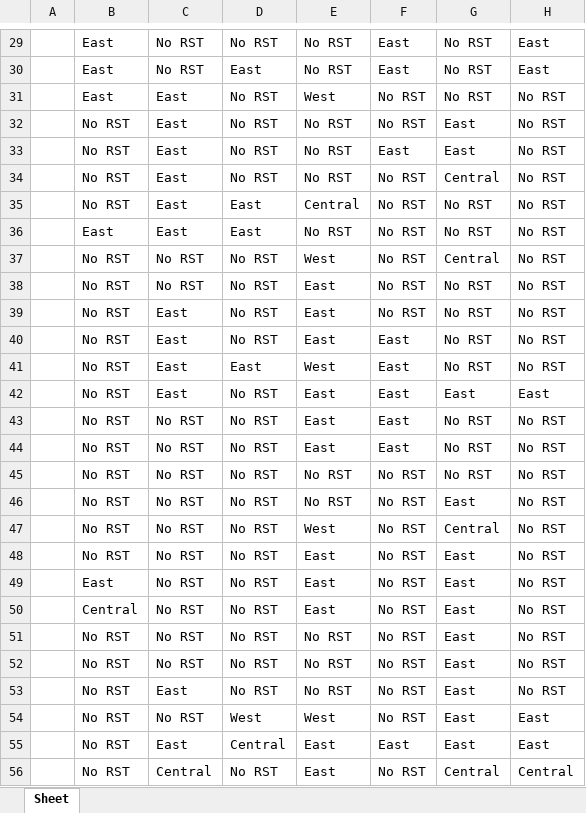
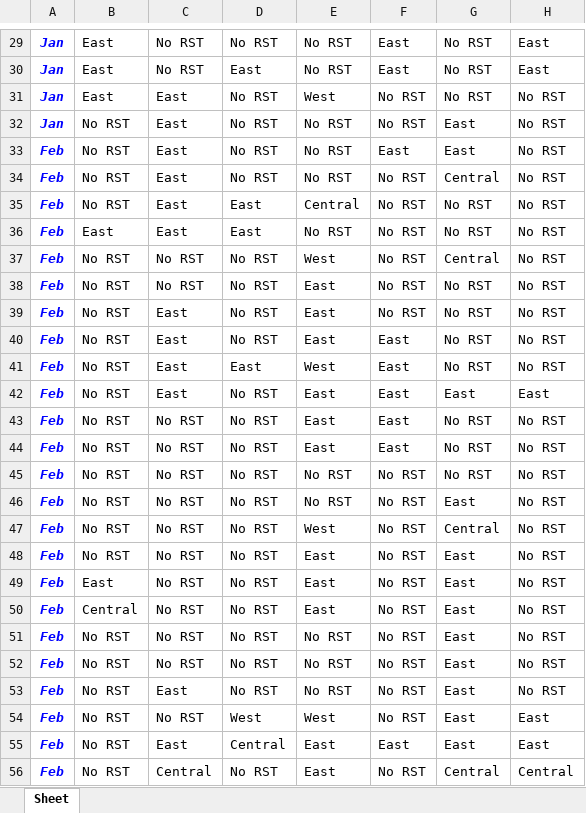
Before and after one commit to hatzvika/RSTs, an Excel workbook: python/Statistics/Results/RST_classification_NCEP_1979-2016.xlsx, sheet Sheet, drawn as a sheet; only a part is shown, gaps mark what is left out; values as stored, in another font and other column widths than the file's, no borders; the diff covers the shown part only; the diff names each change by its address in the sheet, - before the commit and + after, or states it on an @@ line.

```diff
--- a/python/Statistics/Results/RST_classification_NCEP_1979-2016.xlsx (sheet Sheet)
+++ b/python/Statistics/Results/RST_classification_NCEP_1979-2016.xlsx (sheet Sheet)
-A29:A32: (empty)
+A29:A32: Jan
-A33:A56: (empty)
+A33:A56: Feb
```
Also changed, not shown: 376 edited cells elsewhere in this sheet, python/Statistics/Results/RST_classification_ERA_1979-2016.xlsx, python/Statistics/Results/RST_classification_ERA_2.5_1979-2016.xlsx, 23 other files.
